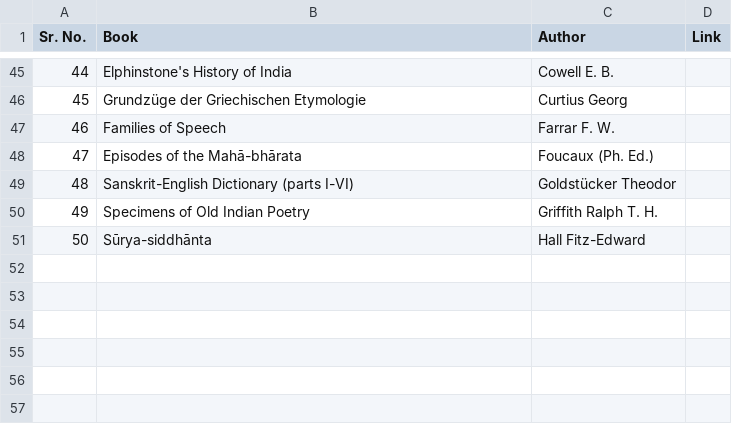
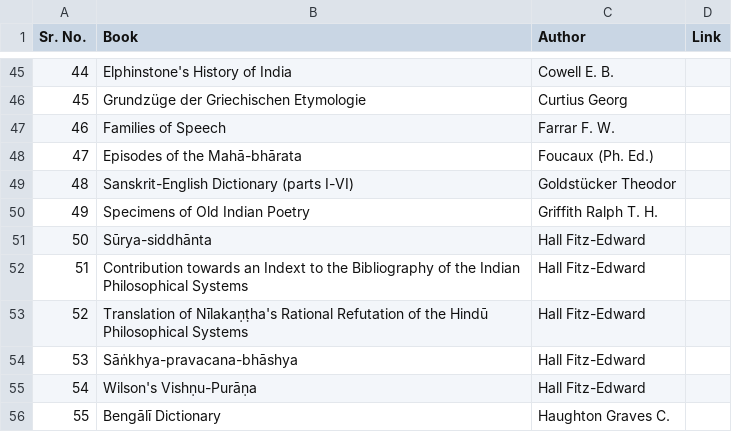
Before and after one commit to sanskrit-lexicon/literarysource, a TSV file: mw72/mw72_ls.tsv, drawn as a sheet; only a part is shown, gaps mark what is left out; the diff names each change by its address in the sheet, - before the commit and + after, or states it on an @@ line.

Commit message:
MW72 55

```diff
--- a/mw72/mw72_ls.tsv
+++ b/mw72/mw72_ls.tsv
+row 52: 51 | Contribution towards an Indext to the Bibliography of the Indian Philosophical Systems | Hall Fitz-Edward
+row 53: 52 | Translation of Nīlakaṇṭha's Rational Refutation of the Hindū Philosophical Systems | Hall Fitz-Edward
+row 54: 53 | Sāṅkhya-pravacana-bhāshya | Hall Fitz-Edward
+row 55: 54 | Wilson's Vishṇu-Purāṇa | Hall Fitz-Edward
+row 56: 55 | Bengālī Dictionary | Haughton Graves C.
```
